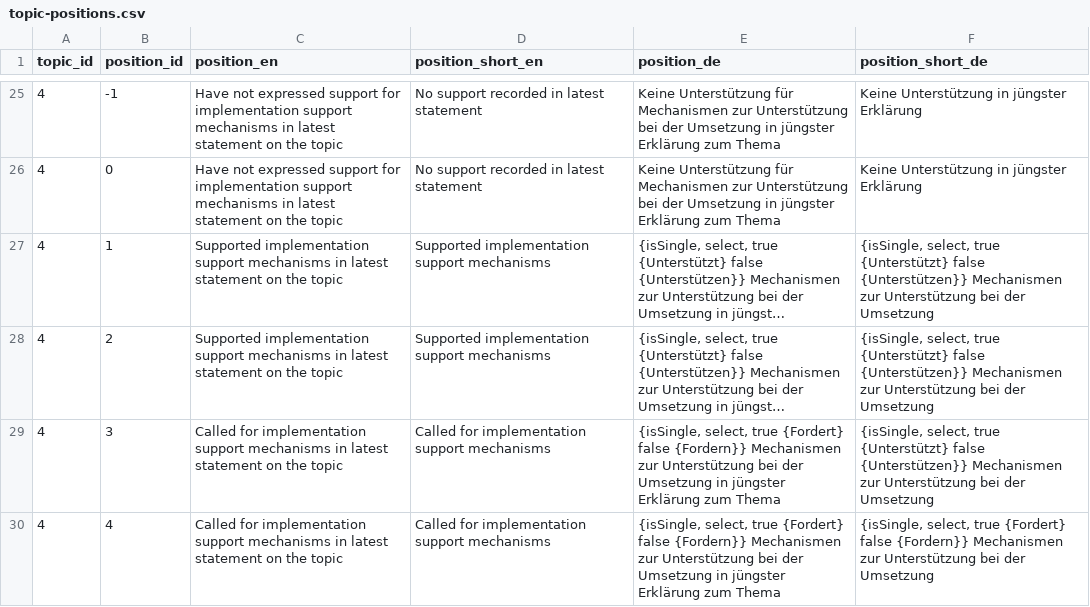
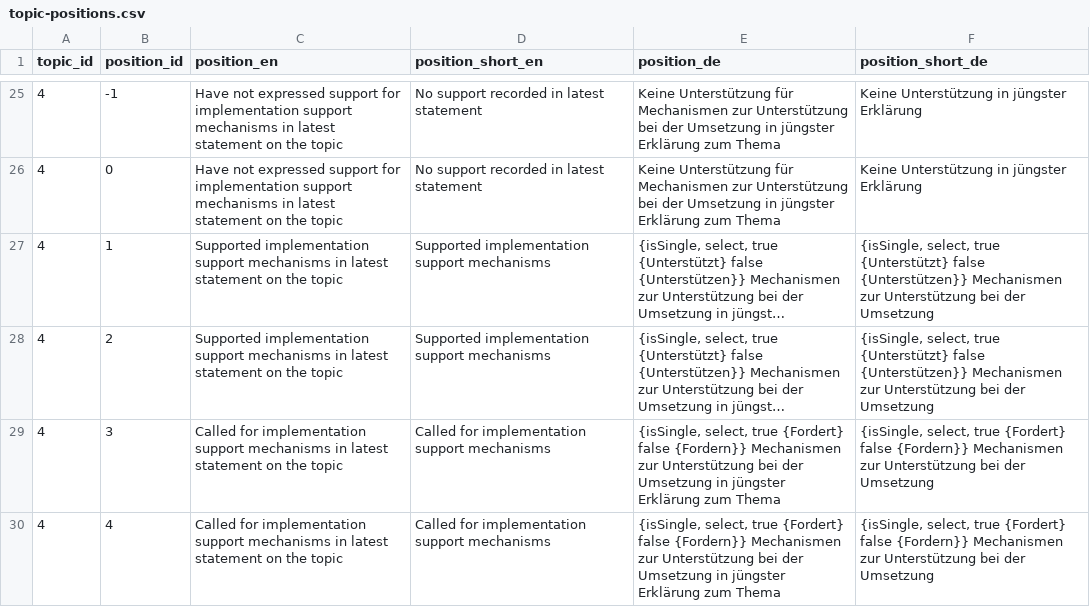
Before and after one commit to WWF-Deutschland/plastic-navigator-test, a CSV file: data/layers/policy/topic-positions.csv, drawn as a sheet; only a part is shown, gaps mark what is left out; long unchanged cells end in …; the diff names each change by its address in the sheet, - before the commit and + after, or states it on an @@ line.

```diff
--- a/data/layers/policy/topic-positions.csv
+++ b/data/layers/policy/topic-positions.csv
-F29 (position_short_de): …select, true {Unterstützt} false {Unterstützen}} Mechanismen zur…
+F29 (position_short_de): …select, true {Fordert} false {Fordern}} Mechanismen zur…
```
Also changed, not shown: data/layers/policy/country-sources.csv, data/layers/policy/topics.csv, 15 other files.
